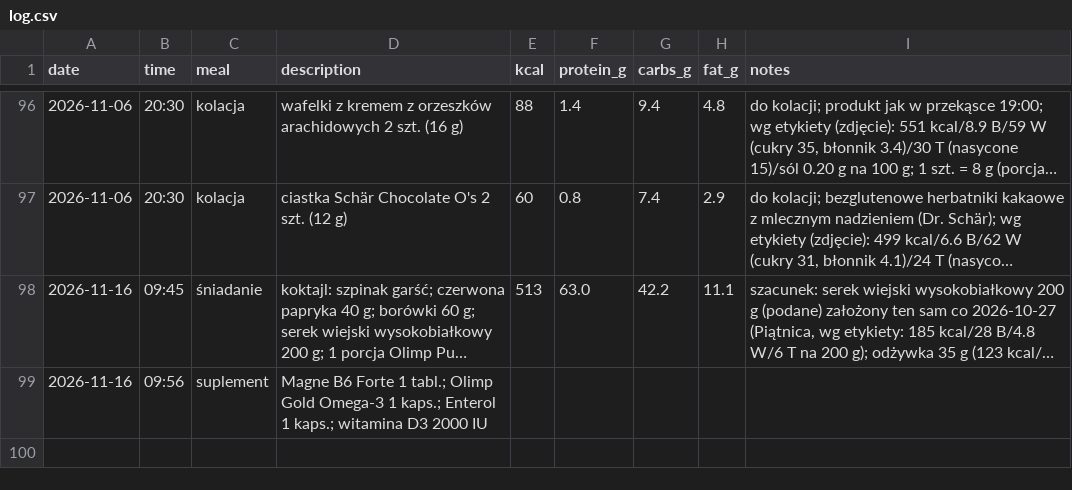
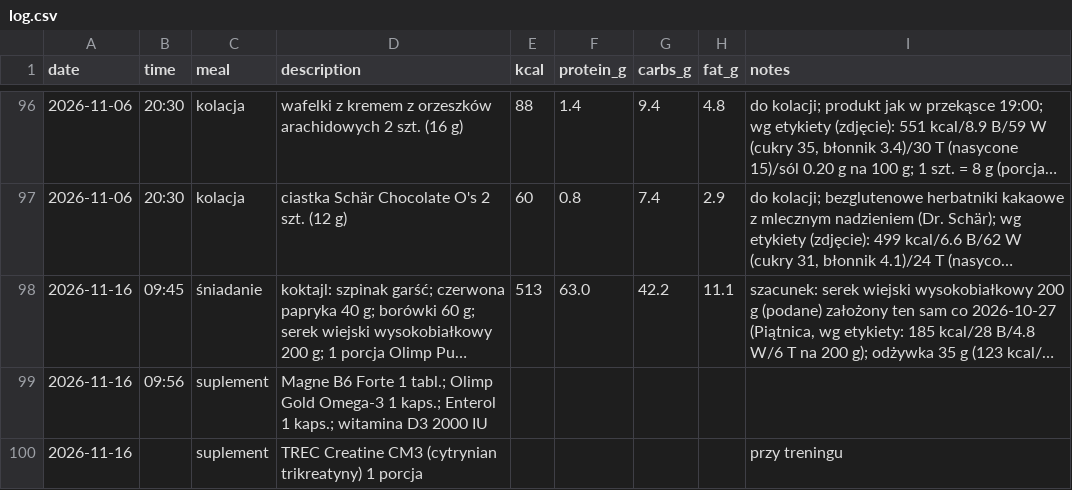
Before and after one commit to podniesm/health, a CSV file: data/nutrition/log.csv, drawn as a sheet; only a part is shown, gaps mark what is left out; long unchanged cells end in …; the diff names each change by its address in the sheet, - before the commit and + after, or states it on an @@ line.

```diff
--- a/data/nutrition/log.csv
+++ b/data/nutrition/log.csv
+row 100: 2026-11-16 |  | suplement | TREC Creatine CM3 (cytrynian trikreatyny) 1 porcja |  |  |  |  | przy treningu
```
